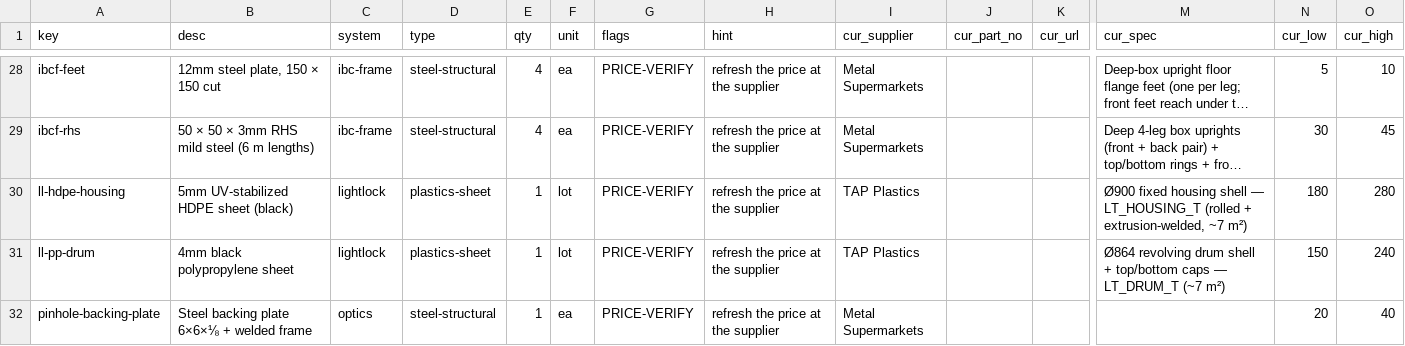
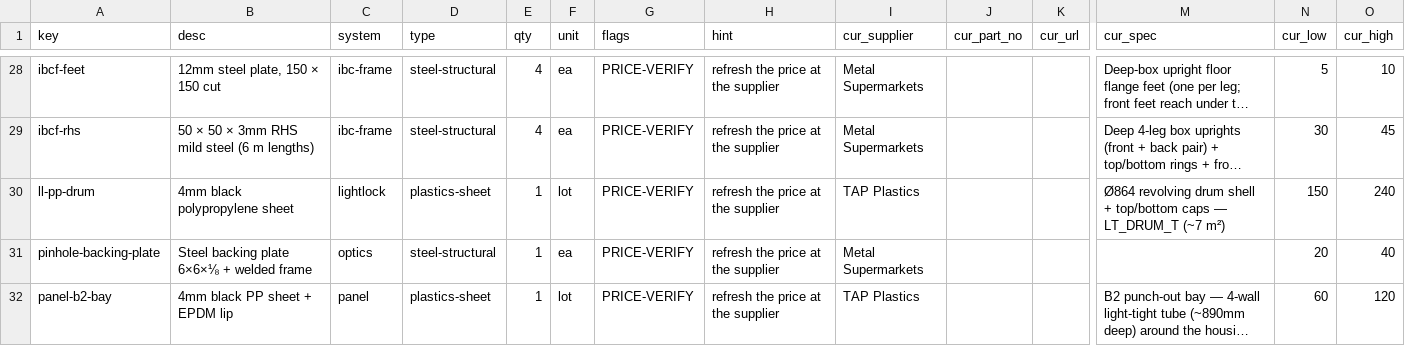
Before and after one commit to alvinr/tbs, a CSV file: parts-worklist.csv, drawn as a sheet; only a part is shown, gaps mark what is left out; the shorter side is filled out with more unchanged rows; long unchanged cells end in …; rows hold the shown columns only; the diff covers the shown part only; the diff names each change by its address in the sheet, - before the commit and + after, or states it on an @@ line.

Commit message:
ll-hdpe-housing: firm to US Plastics 46685 (3/16" HDPE, 3 sheets = $555)
Ø900 housing shell priced: US Plastics 46685, 48×96×3/16" (≈5mm) UV-stab
HDPE at $184.99/sheet. The 111" shell circumference needs 3× 48" sheet
widths (2 fall ~15" short), so 3 sheets = $554.97 — up from the $180–280
placeholder. §6 lightlock 1437/1768/2101 → 1812/2093/2376; grand total
+$275–375. Worklist row now resolved (drops off). Gates green.

```diff
--- a/parts-worklist.csv
+++ b/parts-worklist.csv
-row 30: ll-hdpe-housing | 5mm UV-stabilized HDPE sheet (black) | lightlock | plastics-sheet | 1 | lot | PRICE-VERIFY | refresh the price at the supplier | TAP Plastics |  |  | Ø900 fixed housing shell — LT_HOUSING_T (rolled + extrusion-welded, ~7 m²) | 180 | 280
```
Also changed, not shown: 9 edited cells elsewhere in this file, 8 other files.
